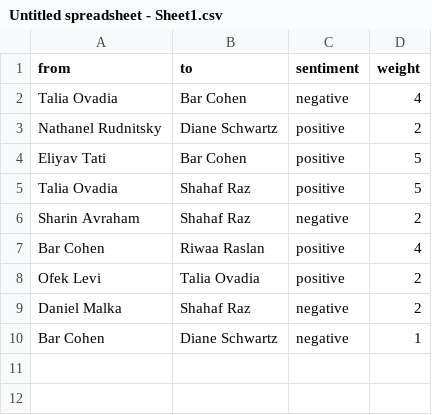
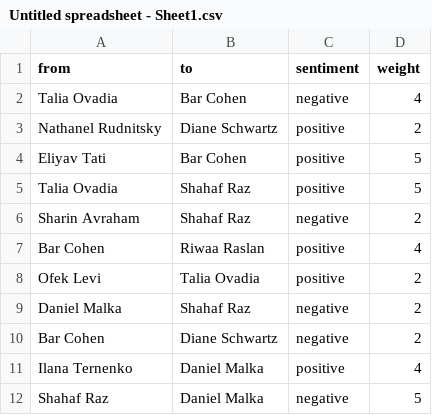
Before and after one commit to nicolfilip/bigBrother_project, a CSV file: graph_output/Untitled spreadsheet - Sheet1.csv, drawn as a sheet.

```diff
--- a/graph_output/Untitled spreadsheet - Sheet1.csv
+++ b/graph_output/Untitled spreadsheet - Sheet1.csv
@@ -9,2 +9,4 @@ Ofek Levi,Talia Ovadia,positive,2
 Daniel Malka,Shahaf Raz,negative,2
-Bar Cohen,Diane Schwartz,negative,1
+Bar Cohen,Diane Schwartz,negative,2
+Ilana Ternenko,Daniel Malka,positive,4
+Shahaf Raz,Daniel Malka,negative,5
```
Also changed, not shown: big_brother_tweets_ISRAEL.csv, 2 other files.
